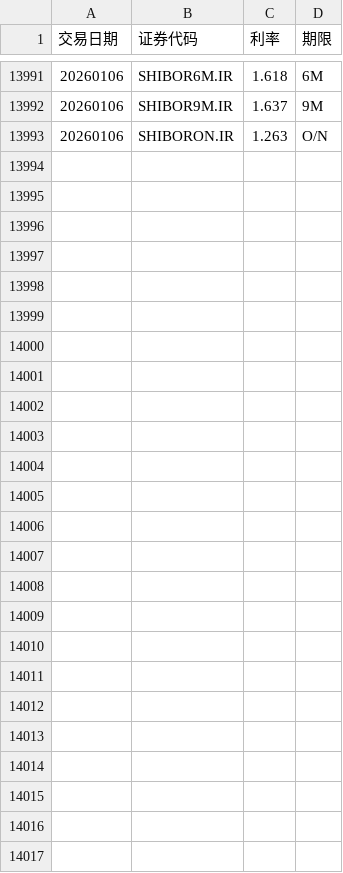
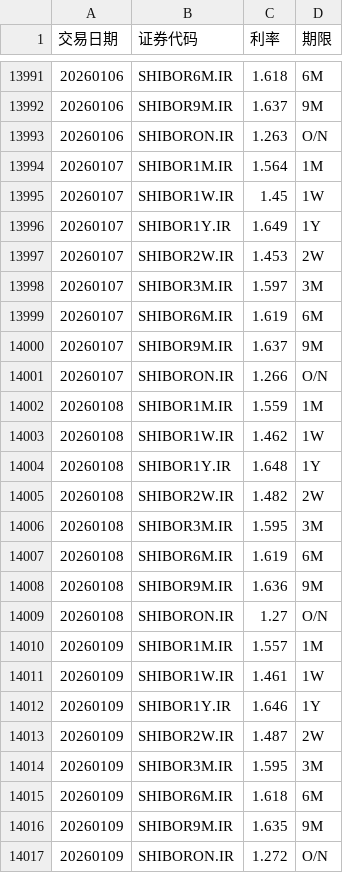
Before and after one commit to ha5h6r000wn/st_idx_visualizer, a CSV file: data/csv/shibor_prices.csv, drawn as a sheet; only a part is shown, gaps mark what is left out; the diff covers the shown part only; the diff names each change by its address in the sheet, - before the commit and + after, or states it on an @@ line.

```diff
--- a/data/csv/shibor_prices.csv
+++ b/data/csv/shibor_prices.csv
+row 13994: 20260107 | SHIBOR1M.IR | 1.564 | 1M
+row 13995: 20260107 | SHIBOR1W.IR | 1.45 | 1W
+row 13996: 20260107 | SHIBOR1Y.IR | 1.649 | 1Y
+row 13997: 20260107 | SHIBOR2W.IR | 1.453 | 2W
+row 13998: 20260107 | SHIBOR3M.IR | 1.597 | 3M
+row 13999: 20260107 | SHIBOR6M.IR | 1.619 | 6M
+row 14000: 20260107 | SHIBOR9M.IR | 1.637 | 9M
+row 14001: 20260107 | SHIBORON.IR | 1.266 | O/N
+row 14002: 20260108 | SHIBOR1M.IR | 1.559 | 1M
+row 14003: 20260108 | SHIBOR1W.IR | 1.462 | 1W
+row 14004: 20260108 | SHIBOR1Y.IR | 1.648 | 1Y
+row 14005: 20260108 | SHIBOR2W.IR | 1.482 | 2W
+row 14006: 20260108 | SHIBOR3M.IR | 1.595 | 3M
+row 14007: 20260108 | SHIBOR6M.IR | 1.619 | 6M
+row 14008: 20260108 | SHIBOR9M.IR | 1.636 | 9M
+row 14009: 20260108 | SHIBORON.IR | 1.27 | O/N
+row 14010: 20260109 | SHIBOR1M.IR | 1.557 | 1M
+row 14011: 20260109 | SHIBOR1W.IR | 1.461 | 1W
+row 14012: 20260109 | SHIBOR1Y.IR | 1.646 | 1Y
+row 14013: 20260109 | SHIBOR2W.IR | 1.487 | 2W
+row 14014: 20260109 | SHIBOR3M.IR | 1.595 | 3M
+row 14015: 20260109 | SHIBOR6M.IR | 1.618 | 6M
+row 14016: 20260109 | SHIBOR9M.IR | 1.635 | 9M
+row 14017: 20260109 | SHIBORON.IR | 1.272 | O/N
```
Also changed, not shown: 3 moved rows elsewhere in this file, data/csv/bond_yields.csv, data/csv/index_prices.csv, 1 other file.
